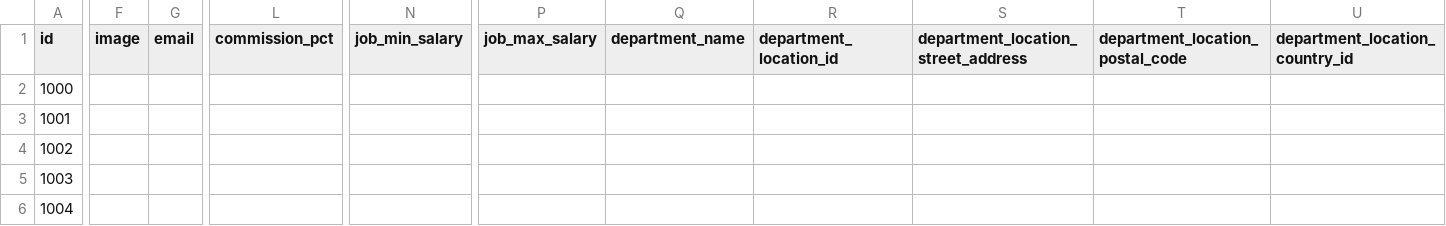
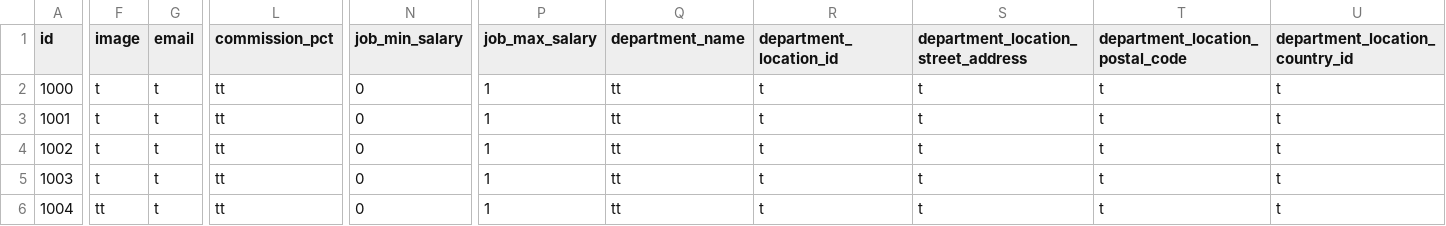
Before and after one commit to vaibhavk-sharma/mycontent, a CSV file: SampleOrgChartDataOrgChartJS.csv, drawn as a sheet; only a part is shown, gaps mark what is left out; the diff covers the shown part only; the diff names each change by its address in the sheet, - before the commit and + after, or states it on an @@ line.

Commit message:
Update SampleOrgChartDataOrgChartJS.csv

```diff
--- a/SampleOrgChartDataOrgChartJS.csv
+++ b/SampleOrgChartDataOrgChartJS.csv
-F2:F5 (image): (empty)
+F2:F5 (image): t
-G2:G6 (email): (empty)
+G2:G6 (email): t
-L2:L6 (commission_pct): (empty)
+L2:L6 (commission_pct): tt
-N2:N6 (job_min_salary): (empty)
+N2:N6 (job_min_salary): 0
-P2:P6 (job_max_salary): (empty)
+P2:P6 (job_max_salary): 1
-Q2:Q6 (department_name): (empty)
+Q2:Q6 (department_name): tt
-R2:R6 (department_location_id): (empty)
+R2:R6 (department_location_id): t
-S2:S6: (empty)
+S2:S6: t
-T2:T6 (department_location_postal_code): (empty)
+T2:T6 (department_location_postal_code): t
-U2:U6 (department_location_country_id): (empty)
+U2:U6 (department_location_country_id): t
-F6 (image): (empty)
+F6 (image): tt
```
Also changed, not shown: 20 edited cells elsewhere in this file.
